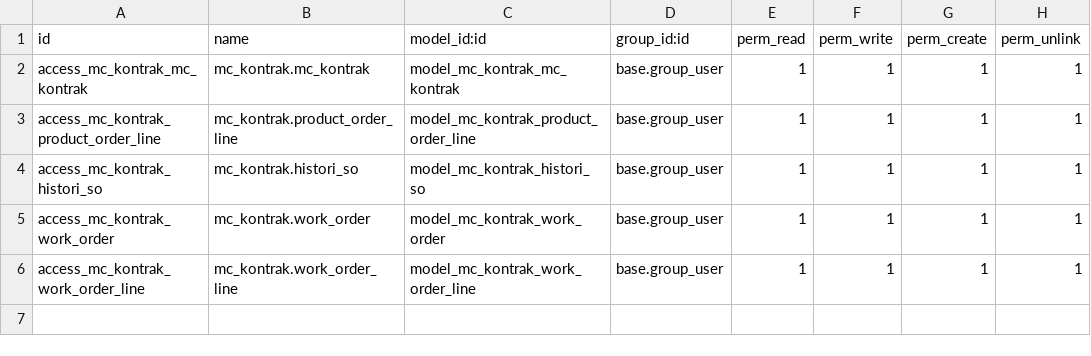
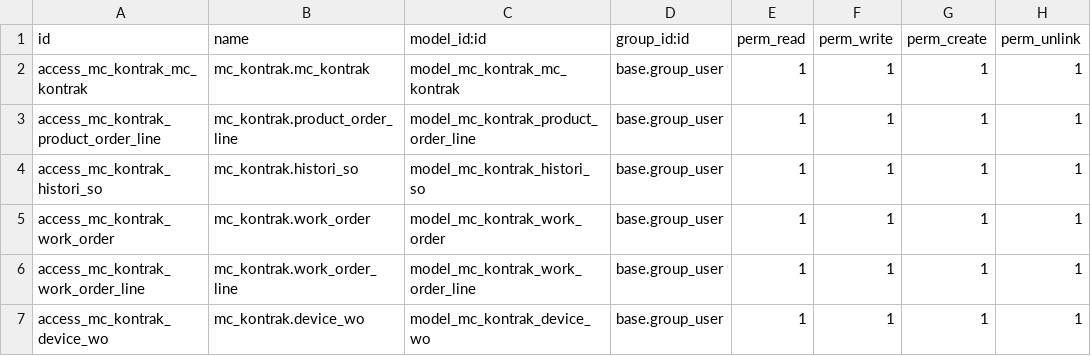
Before and after one commit to Catur88/mceasy-addons, a CSV file: mc_kontrak/security/ir.model.access.csv, drawn as a sheet.

Commit message:
Report Contract, Update state Contract, Device WO

```diff
--- a/mc_kontrak/security/ir.model.access.csv
+++ b/mc_kontrak/security/ir.model.access.csv
@@ -6 +6,2 @@ access_mc_kontrak_work_order,mc_kontrak.work_order,model_mc_kontrak_work_order,b
 access_mc_kontrak_work_order_line,mc_kontrak.work_order_line,model_mc_kontrak_work_order_line,base.group_user,1,1,1,1
+access_mc_kontrak_device_wo,mc_kontrak.device_wo,model_mc_kontrak_device_wo,base.group_user,1,1,1,1
```
Also changed, not shown: 7 other files.
